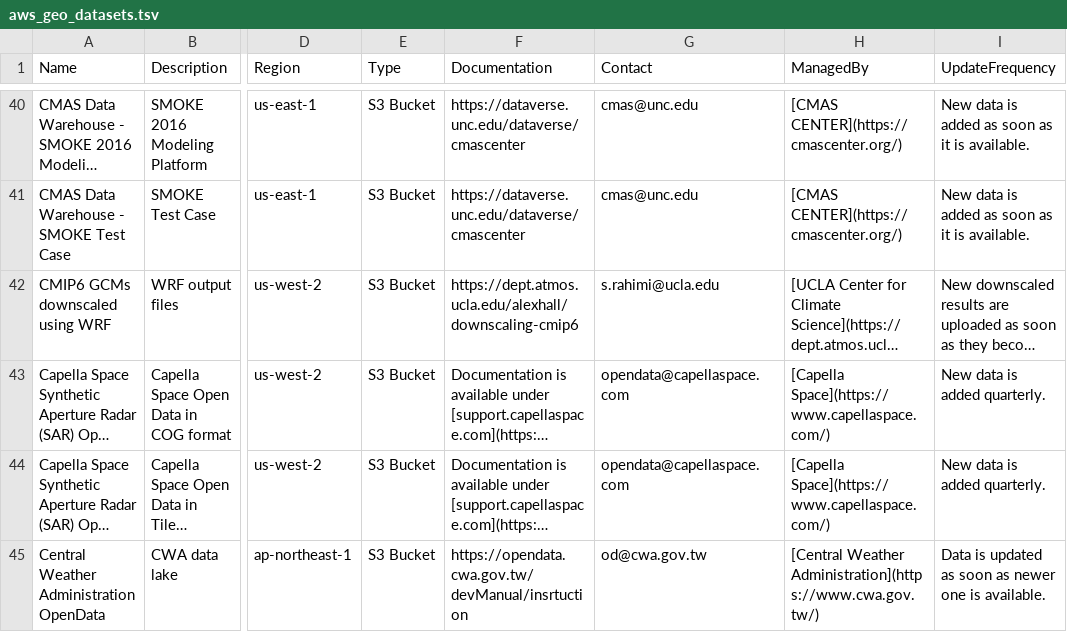
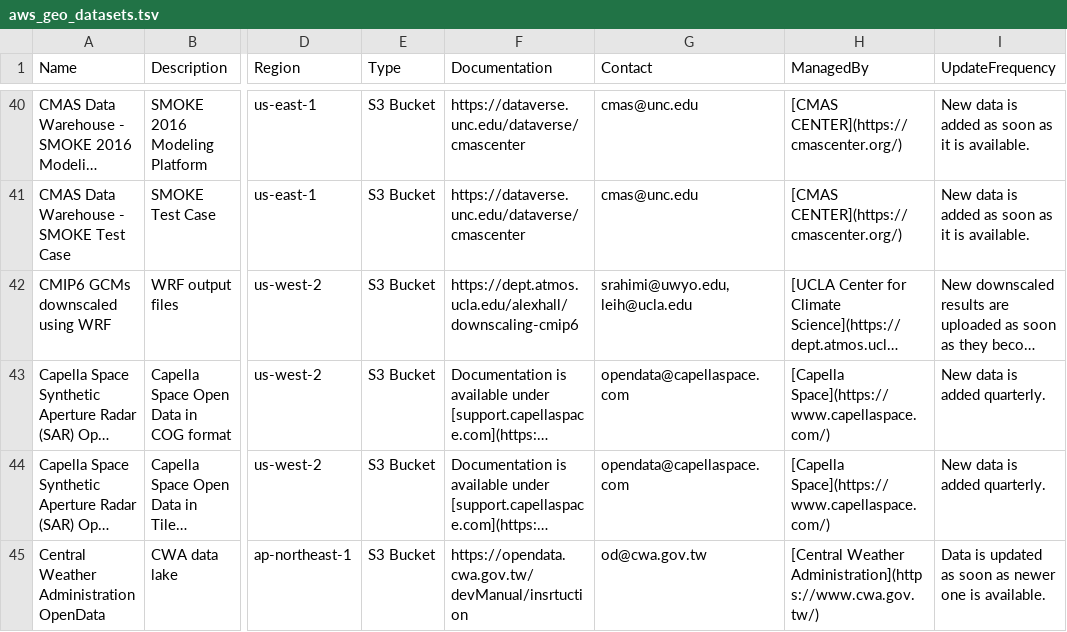
Before and after one commit to opengeos/aws-open-data-geo, a TSV file: aws_geo_datasets.tsv, drawn as a sheet; only a part is shown, gaps mark what is left out; long unchanged cells end in …; the diff names each change by its address in the sheet, - before the commit and + after, or states it on an @@ line.

```diff
--- a/aws_geo_datasets.tsv
+++ b/aws_geo_datasets.tsv
-G42 (Contact): s.rahimi@ucla.edu
+G42 (Contact): srahimi@uwyo.edu, leih@ucla.edu
```
Also changed, not shown: 2 other files.
